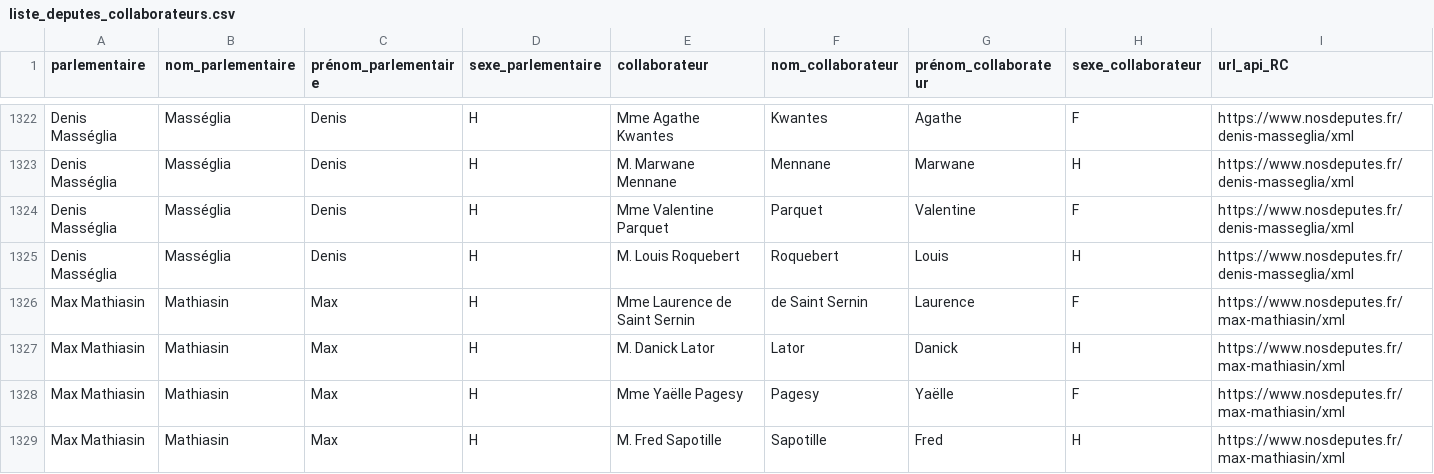
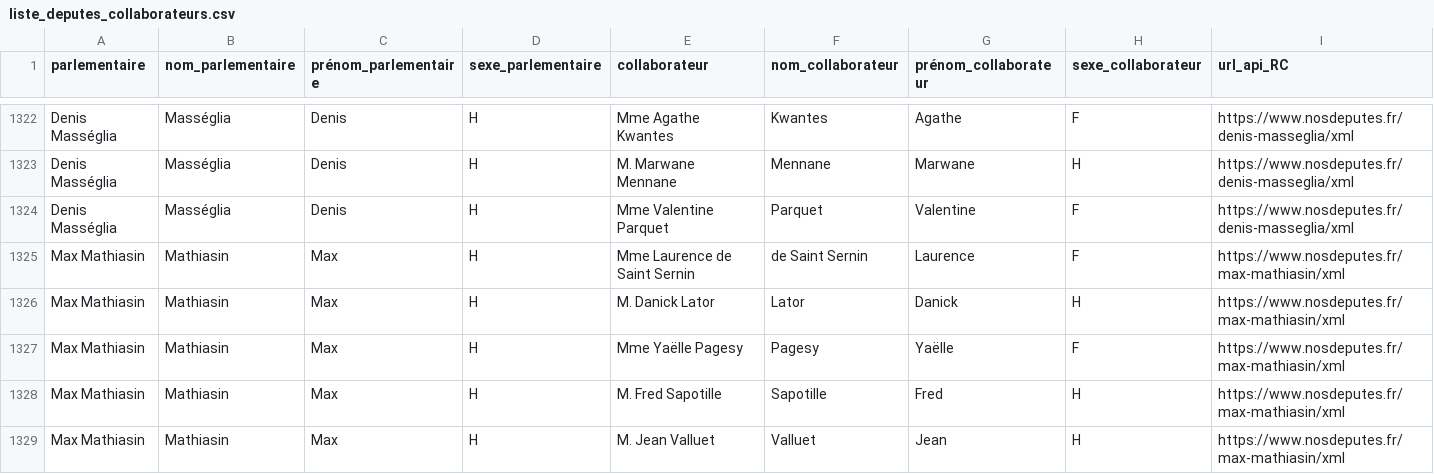
Before and after one commit to regardscitoyens/Collaborateurs-Parlement, a CSV file: data/liste_deputes_collaborateurs.csv, drawn as a sheet; only a part is shown, gaps mark what is left out; the shorter side is filled out with more unchanged rows; rows hold the shown columns only; the diff names each change by its address in the sheet, - before the commit and + after, or states it on an @@ line.

Commit message:
autoupdate députés

```diff
--- a/data/liste_deputes_collaborateurs.csv
+++ b/data/liste_deputes_collaborateurs.csv
-row 1325: Denis Masséglia | Masséglia | Denis | H | M. Louis Roquebert | Roquebert | Louis | H | https://www.nosdeputes.fr/denis-masseglia/xml
```
